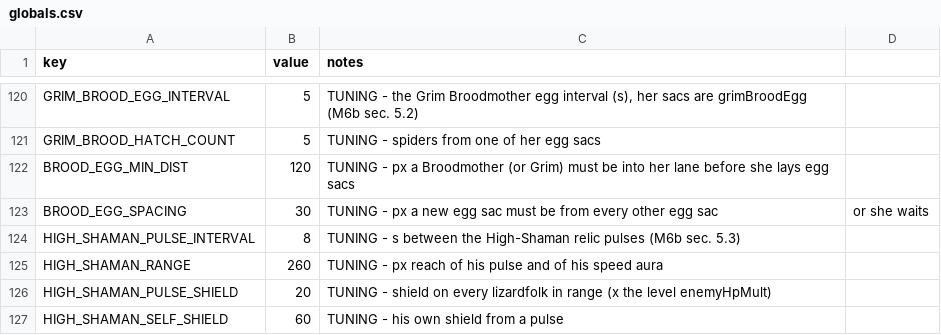
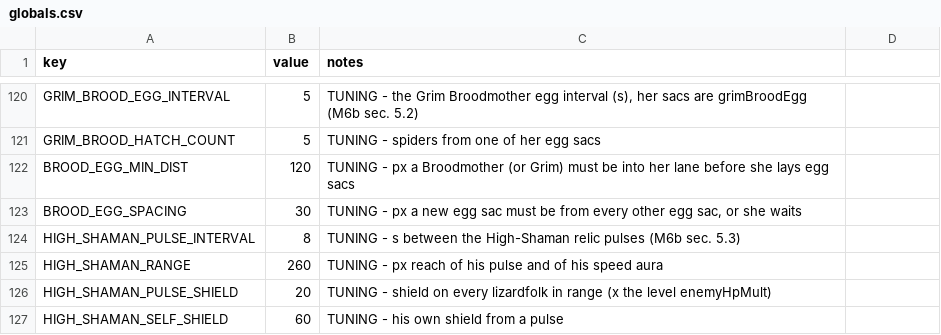
Before and after one commit to EsterMosevitzkyLis/Broceliande, a CSV file: data/globals.csv, drawn as a sheet; only a part is shown, gaps mark what is left out; the diff names each change by its address in the sheet, - before the commit and + after, or states it on an @@ line.

```diff
--- a/data/globals.csv
+++ b/data/globals.csv
-C123 (notes): …other egg sac
+C123 (notes): …other egg sac, or she waits
-D123: or she waits
+D123: (empty)
```
